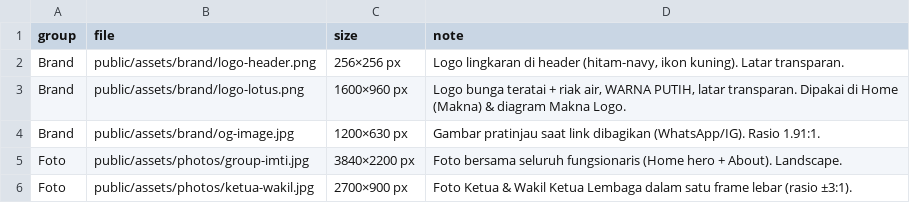
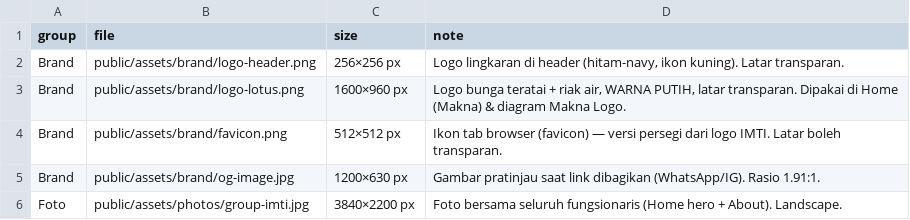
Before and after one commit to tonii43/imti-ftui-2026, a CSV file: assets-list.csv, drawn as a sheet; only a part is shown; the shorter side is filled out with more unchanged rows.

```diff
--- a/assets-list.csv
+++ b/assets-list.csv
@@ -3,2 +3,3 @@ group,file,size,note
 "Brand","public/assets/brand/logo-lotus.png","1600×960 px","Logo bunga teratai + riak air, WARNA PUTIH, latar transparan. Dipakai di Home (Makna) & diagram Makna Logo."
+"Brand","public/assets/brand/favicon.png","512×512 px","Ikon tab browser (favicon) — versi persegi dari logo IMTI. Latar boleh transparan."
 "Brand","public/assets/brand/og-image.jpg","1200×630 px","Gambar pratinjau saat link dibagikan (WhatsApp/IG). Rasio 1.91:1."
```
Also changed, not shown: 9 other files.
